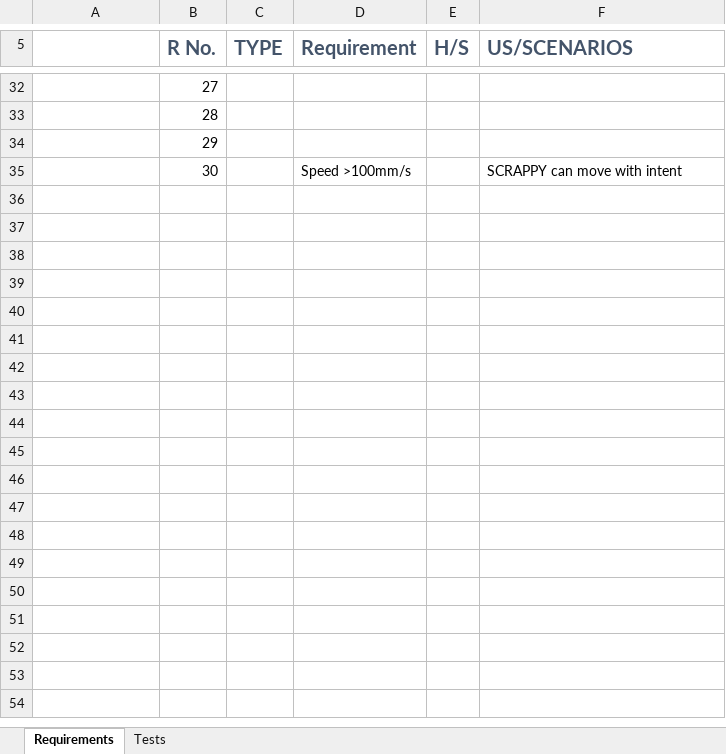
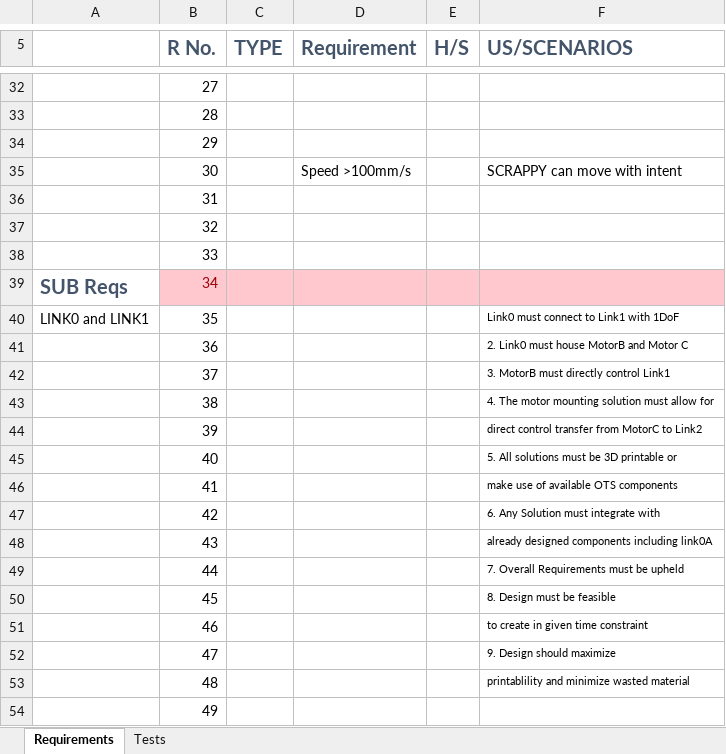
Before and after one commit to ebertmx/SCRAPPY-MK1, an Excel workbook: project_files/Req_and_Dev-SCRAPPY.xlsx, sheet Requirements, drawn as a sheet; only a part is shown, gaps mark what is left out; values as stored, in another font and other column widths than the file's, no borders; the diff covers the shown part only; the diff names each change by its address in the sheet, - before the commit and + after, or states it on an @@ line.

```diff
--- a/project_files/Req_and_Dev-SCRAPPY.xlsx (sheet Requirements)
+++ b/project_files/Req_and_Dev-SCRAPPY.xlsx (sheet Requirements)
+row 36:  | 31
+row 37:  | 32
+row 38:  | 33
+row 39: SUB Reqs | 34
+row 40: LINK0 and LINK1 | 35 |  |  |  | Link0 must connect to Link1 with 1DoF
+row 41:  | 36 |  |  |  | 2. Link0 must house MotorB and Motor C
+row 42:  | 37 |  |  |  | 3. MotorB must directly control Link1
+row 43:  | 38 |  |  |  | 4. The motor mounting solution must allow for
+row 44:  | 39 |  |  |  | direct control transfer from MotorC to Link2
+row 45:  | 40 |  |  |  | 5. All solutions must be 3D printable or
+row 46:  | 41 |  |  |  | make use of available OTS components
+row 47:  | 42 |  |  |  | 6. Any Solution must integrate with
+row 48:  | 43 |  |  |  | already designed components including link0A
+row 49:  | 44 |  |  |  | 7. Overall Requirements must be upheld
+row 50:  | 45 |  |  |  | 8. Design must be feasible
+row 51:  | 46 |  |  |  | to create in given time constraint
+row 52:  | 47 |  |  |  | 9. Design should maximize
+row 53:  | 48 |  |  |  | printablility and minimize wasted material
+row 54:  | 49
```
Also changed, not shown: 13 added rows elsewhere in this sheet, 2 other files.
